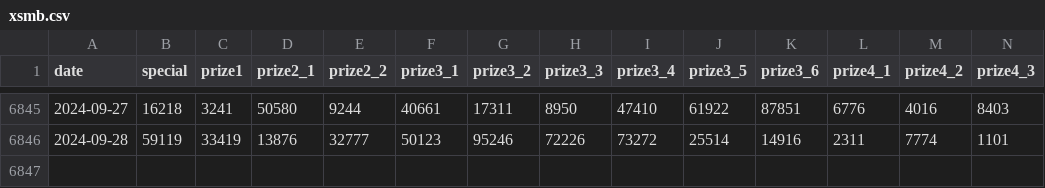
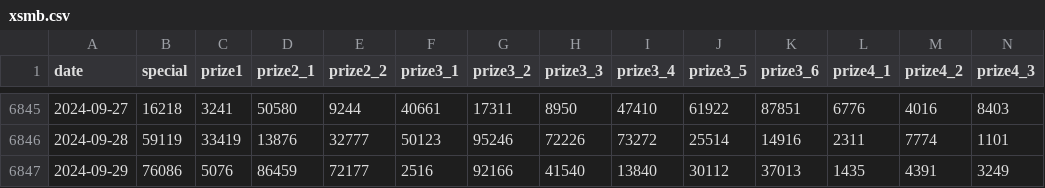
Before and after one commit to khiemdoan/vietnam-lottery-xsmb-analysis, a CSV file: data/xsmb.csv, drawn as a sheet; only a part is shown, gaps mark what is left out; rows hold the shown columns only; the diff names each change by its address in the sheet, - before the commit and + after, or states it on an @@ line.

```diff
--- a/data/xsmb.csv
+++ b/data/xsmb.csv
+row 6847: 2024-09-29 | 76086 | 5076 | 86459 | 72177 | 2516 | 92166 | 41540 | 13840 | 30112 | 37013 | 1435 | 4391 | 3249
```
Also changed, not shown: data/xsmb-2-digits.csv, 12 other files.
